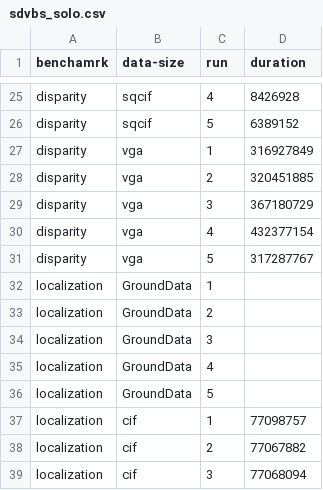
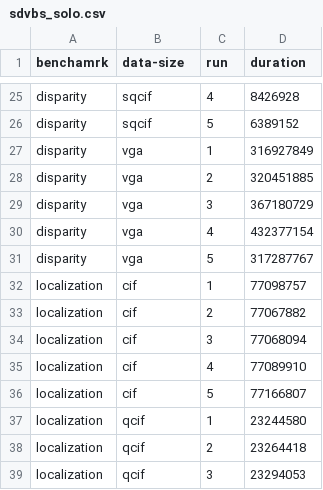
Before and after one commit to denishoornaert/MemorEDF, a CSV file: script/execution_times/fp/sdvbs_solo.csv, drawn as a sheet; only a part is shown, gaps mark what is left out; the shorter side is filled out with more unchanged rows; the diff names each change by its address in the sheet, - before the commit and + after, or states it on an @@ line.

Commit message:
Remove buggy 'localization, GroundData' lines

```diff
--- a/script/execution_times/fp/sdvbs_solo.csv
+++ b/script/execution_times/fp/sdvbs_solo.csv
-row 32: localization | GroundData | 1
-row 33: localization | GroundData | 2
-row 34: localization | GroundData | 3
-row 35: localization | GroundData | 4
-row 36: localization | GroundData | 5
```
Also changed, not shown: script/execution_times/fp/sdvbs_stress.csv, script/execution_times/tdma/sdvbs_solo.csv, 3 other files.
